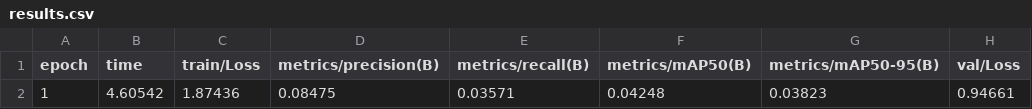
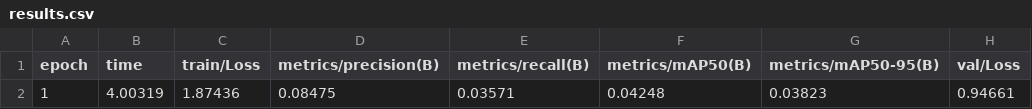
Before and after one commit to 1xyh1/log, a CSV file: runs/step4_f0/smoke-F0-I-e1/results.csv, drawn as a sheet; only a part is shown; the diff names each change by its address in the sheet, - before the commit and + after, or states it on an @@ line.

Commit message:
auto: mirror Step3 sources 2026-08-15 13:43:48
runs/step4_f0/smoke-F0-C0-e1/args.yaml, runs/step4_f0/smoke-F0-C0-e1/manifest.json, runs/step4_f0/smoke-F0-C0-e1/results.csv, runs/step4_f0/smoke-F0-C0-e1/step4_growth.jsonl, runs/step4_f0/smoke-F0-C0-e1/step4_update_gate.json ...(+9)

```diff
--- a/runs/step4_f0/smoke-F0-I-e1/results.csv
+++ b/runs/step4_f0/smoke-F0-I-e1/results.csv
-B2 (time): 4.60542
+B2 (time): 4.00319
```
Also changed, not shown: runs/step4_f0/smoke-F0-C0-e1/results.csv, runs/step4_f0/smoke-F0-D-e1/results.csv, 12 other files.
